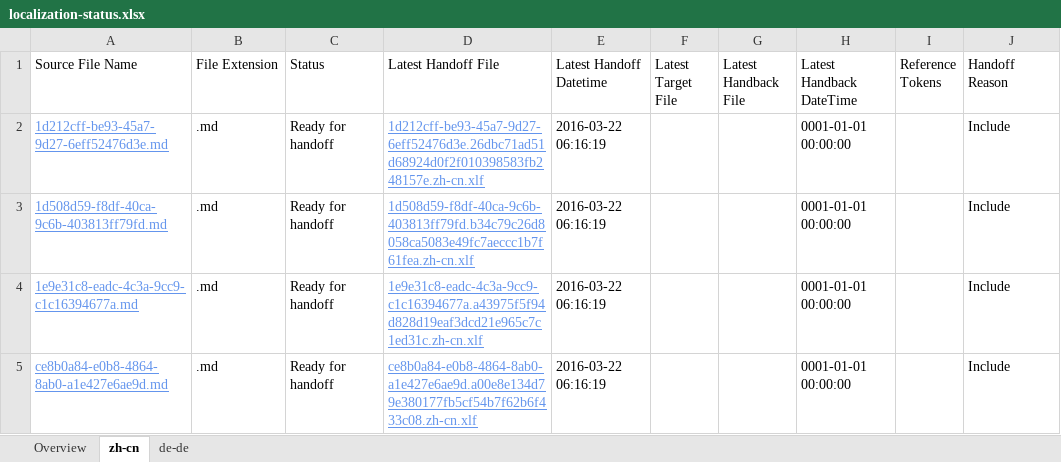
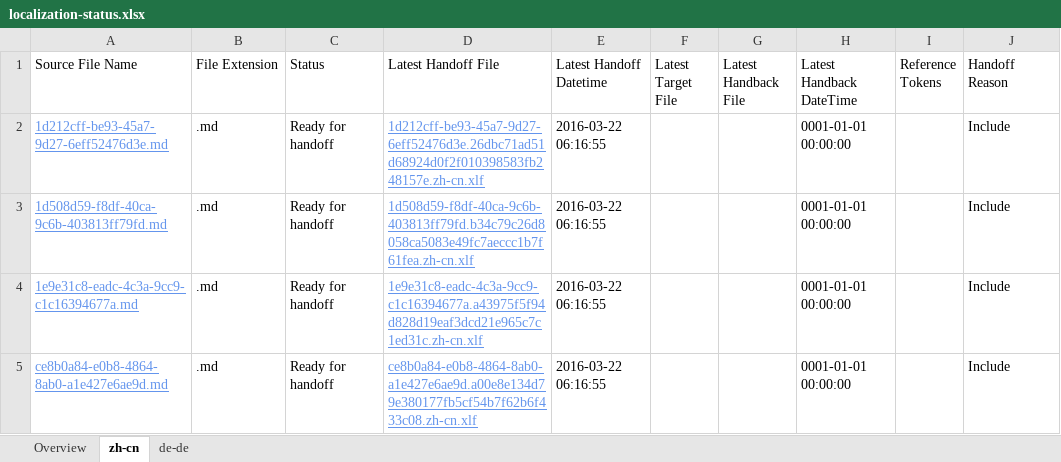
Before and after one commit to OpenLocalizationTestOrg/olhandback, an Excel workbook: ol-handback/OpenLocalizationTest/oltest/ci/localization-status.xlsx, sheet zh-cn, drawn as a sheet; only a part is shown; values as stored, in another font and other column widths than the file's, no borders; table styles not drawn; the diff names each change by its address in the sheet, - before the commit and + after, or states it on an @@ line.

Commit message:
Generate Report for Handoff

```diff
--- a/ol-handback/OpenLocalizationTest/oltest/ci/localization-status.xlsx (sheet zh-cn)
+++ b/ol-handback/OpenLocalizationTest/oltest/ci/localization-status.xlsx (sheet zh-cn)
-E2:E5 (Latest Handoff Datetime): 2016-03-22 06:16:19
+E2:E5 (Latest Handoff Datetime): 2016-03-22 06:16:55
```
Also changed, not shown: sheet Overview, sheet de-de.
